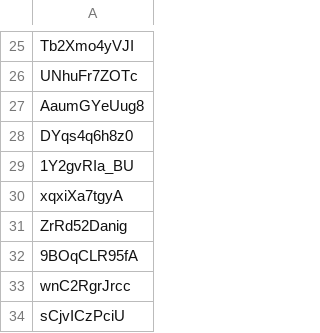
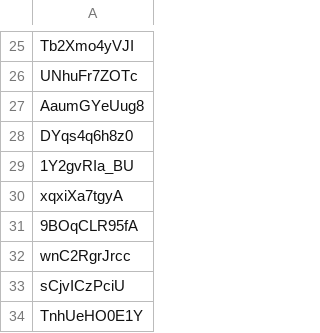
Before and after one commit to dare0021/PublicAccess, a CSV file: playlist_funnies_adult_en.csv, drawn as a sheet; only a part is shown, gaps mark what is left out; the shorter side is filled out with more unchanged rows.

Commit message:
Update playlist_funnies_adult_en.csv

```diff
--- a/playlist_funnies_adult_en.csv
+++ b/playlist_funnies_adult_en.csv
@@ -30,3 +30,2 @@ DYqs4q6h8z0
 xqxiXa7tgyA
-ZrRd52Danig
 9BOqCLR95fA
```
